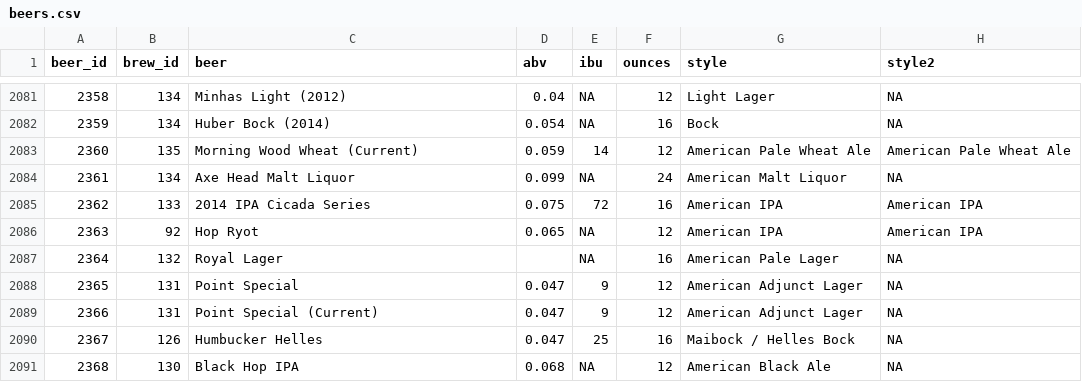
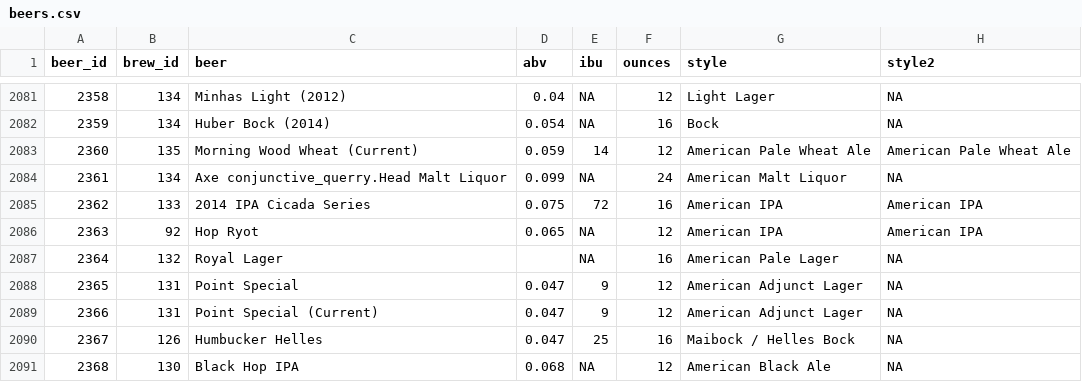
Before and after one commit to SomeHiddenKey/CQ_compiler, a CSV file: data/beers.csv, drawn as a sheet; only a part is shown, gaps mark what is left out; the diff covers the shown part only.

```diff
--- a/data/beers.csv
+++ b/data/beers.csv
@@ -2083,3 +2083,3 @@ beer_id,brew_id,beer,abv,ibu,ounces,style,style2
 2360,135,Morning Wood Wheat (Current),0.059,14,12,American Pale Wheat Ale,American Pale Wheat Ale
-2361,134,Axe Head Malt Liquor,0.099,NA,24,American Malt Liquor,NA
+2361,134,Axe conjunctive_querry.Head Malt Liquor,0.099,NA,24,American Malt Liquor,NA
 2362,133,2014 IPA Cicada Series,0.075,72,16,American IPA,American IPA
```
Also changed, not shown: 5 edited cells elsewhere in this file, data/breweries.csv, 27 other files.
